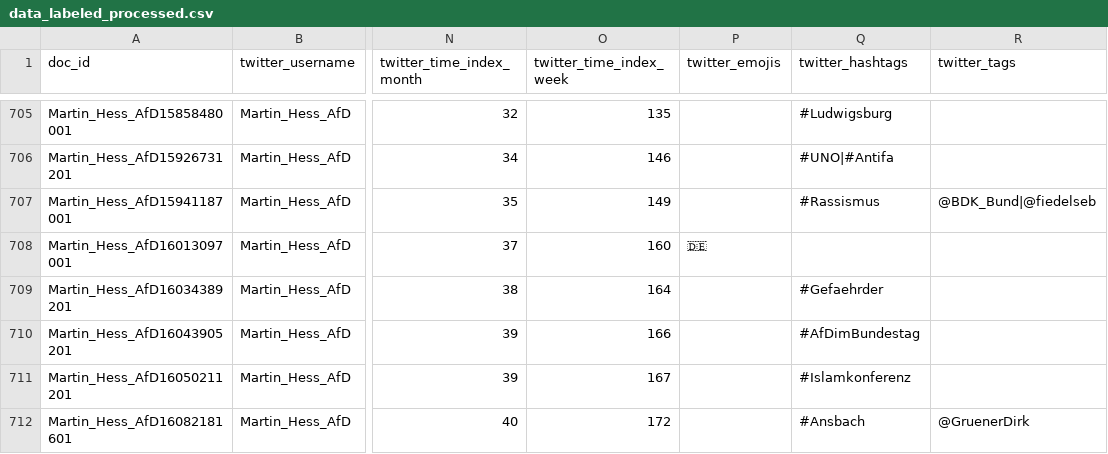
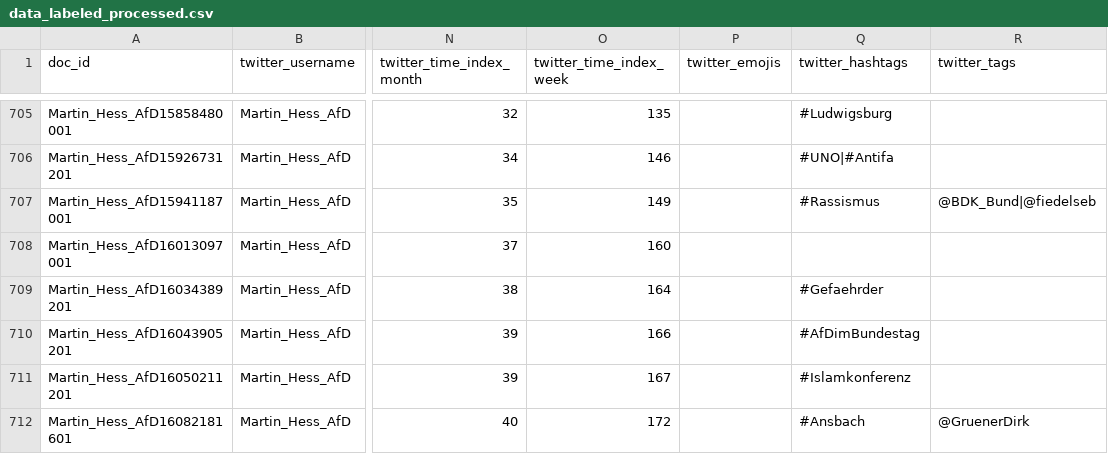
Before and after one commit to lisa-wm/consulting, a CSV file: 2_code/1_data/1_training_data/data_labeled_processed.csv, drawn as a sheet; only a part is shown, gaps mark what is left out; the diff covers the shown part only; the diff names each change by its address in the sheet, - before the commit and + after, or states it on an @@ line.

```diff
--- a/2_code/1_data/1_training_data/data_labeled_processed.csv
+++ b/2_code/1_data/1_training_data/data_labeled_processed.csv
-P708 (twitter_emojis): 🇩🇪
+P708 (twitter_emojis): (empty)
```
Also changed, not shown: 71 edited cells elsewhere in this file, 8 other files.
